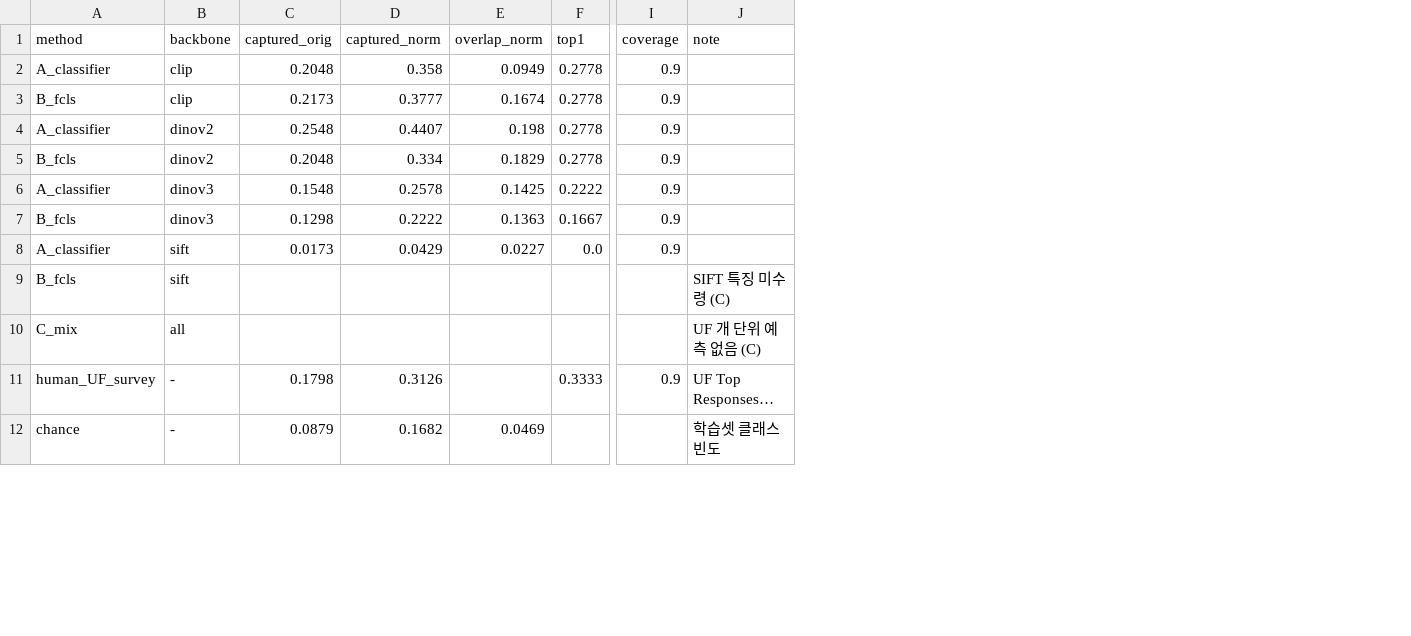
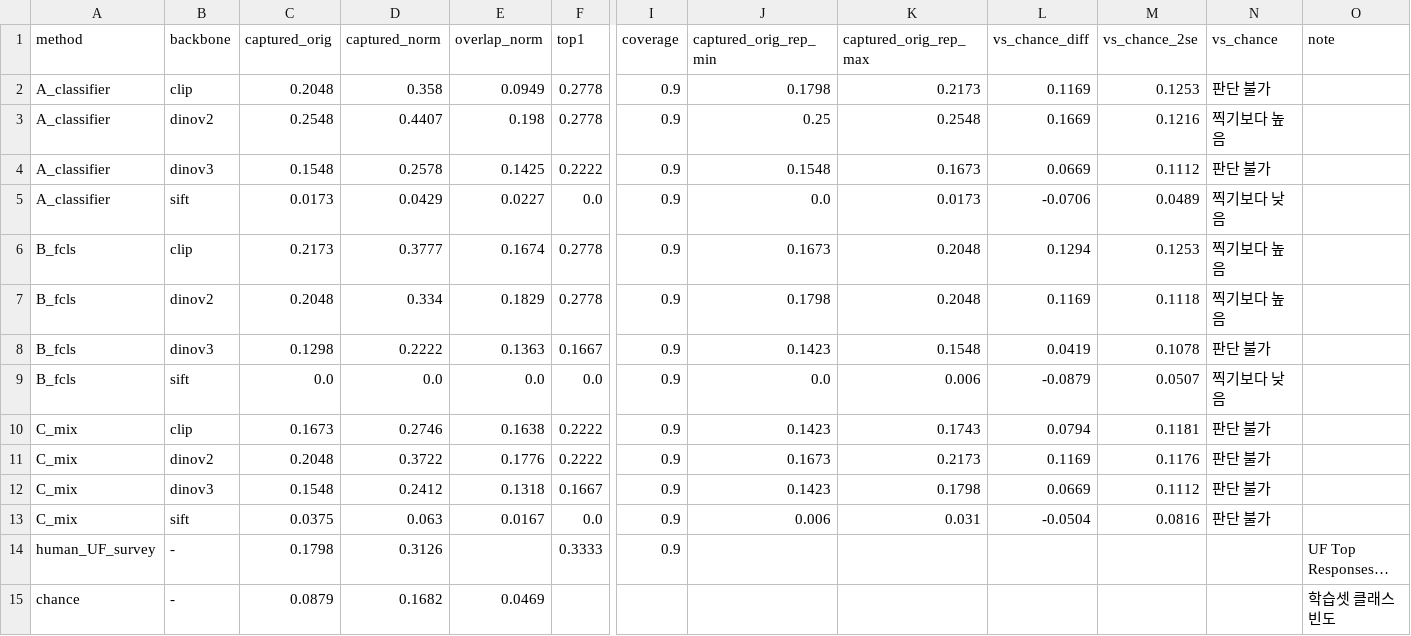
Before and after one commit to kimminkyung05/puppy.., a CSV file: B/results/dev_rq1_comparison.csv, drawn as a sheet; only a part is shown, gaps mark what is left out; long unchanged cells end in …; removed rows and columns are numbered as before the commit, all else as after; rows hold the shown columns only; the diff names each change by its address in the sheet, - before the commit and + after, or states it on an @@ line.

Commit message:
B: compare A/B/C on dev with one scorer; run prototype mixing on C's SIFT features
- collect_rq1_preds.py: gather A/B/C dog-level preds into shared naming (dev rows only)
- compare_rq1_dev.py: score all methods with provisional_score_uf functions; add paired comparison, equal-weight combos, purebred Top-1 on the same val dev half (2,540)
- import_sift_from_c.py: convert C's SIFT npy (sift_all_v2, sift_eval_uf) to shared shard format; B SIFT run locally (no L2, r1-3)
- A_VS_B_INTERPRETATION.md: rewrite as A/B/C interpretation; fig3 and dev_rq1_with_human.png show three methods

```diff
--- a/B/results/dev_rq1_comparison.csv
+++ b/B/results/dev_rq1_comparison.csv
+column J (captured_orig_rep_min), row 2: 0.1798; rows 6-9: 0.1673 | 0.1798 | 0.1423 | 0.0
+column K (captured_orig_rep_max), row 2: 0.2173; rows 6-9: 0.2048 | 0.2048 | 0.1548 | 0.006
+column L (vs_chance_diff), row 2: 0.1169; rows 6-9: 0.1294 | 0.1169 | 0.0419 | -0.0879
+column M (vs_chance_2se), row 2: 0.1253; rows 6-9: 0.1253 | 0.1118 | 0.1078 | 0.0507
+column N (vs_chance), row 2: 판단 불가; rows 6-9: 찍기보다 높음 | 찍기보다 높음 | 판단 불가 | 찍기보다 낮음
@@ row 4 moved to row 3: A_classifier @@
@@ row 6 moved to row 4: A_classifier @@
+row 5: A_classifier | sift | 0.0173 | 0.0429 | 0.0227 | 0.0 | 0.9 | 0.0 | 0.0173 | -0.0706 | 0.0489 | 찍기보다 낮음
-A9 (method): A_classifier
+A9 (method): B_fcls
-C9 (captured_orig): 0.0173
+C9 (captured_orig): 0.0
-D9 (captured_norm): 0.0429
+D9 (captured_norm): 0.0
-E9 (overlap_norm): 0.0227
+E9 (overlap_norm): 0.0
-row 9: B_fcls | sift |  |  |  |  |  | SIFT 특징 미수령 (C)
-row 10: C_mix | all |  |  |  |  |  | UF 개 단위 예측 없음 (C)
+row 10: C_mix | clip | 0.1673 | 0.2746 | 0.1638 | 0.2222 | 0.9 | 0.1423 | 0.1743 | 0.0794 | 0.1181 | 판단 불가
+row 11: C_mix | dinov2 | 0.2048 | 0.3722 | 0.1776 | 0.2222 | 0.9 | 0.1673 | 0.2173 | 0.1169 | 0.1176 | 판단 불가
+row 12: C_mix | dinov3 | 0.1548 | 0.2412 | 0.1318 | 0.1667 | 0.9 | 0.1423 | 0.1798 | 0.0669 | 0.1112 | 판단 불가
+row 13: C_mix | sift | 0.0375 | 0.063 | 0.0167 | 0.0 | 0.9 | 0.006 | 0.031 | -0.0504 | 0.0816 | 판단 불가
```
Also changed, not shown: 11 other files.
